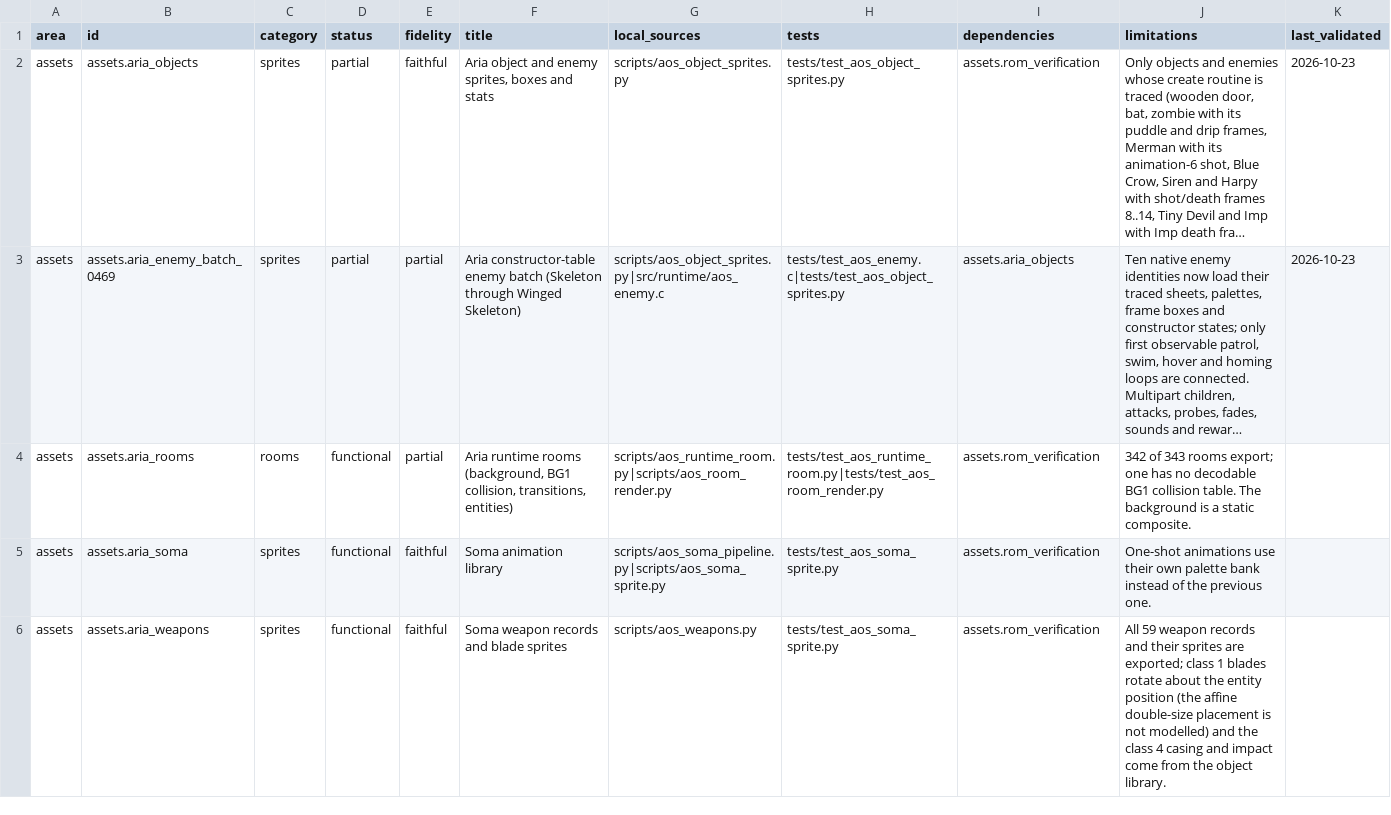
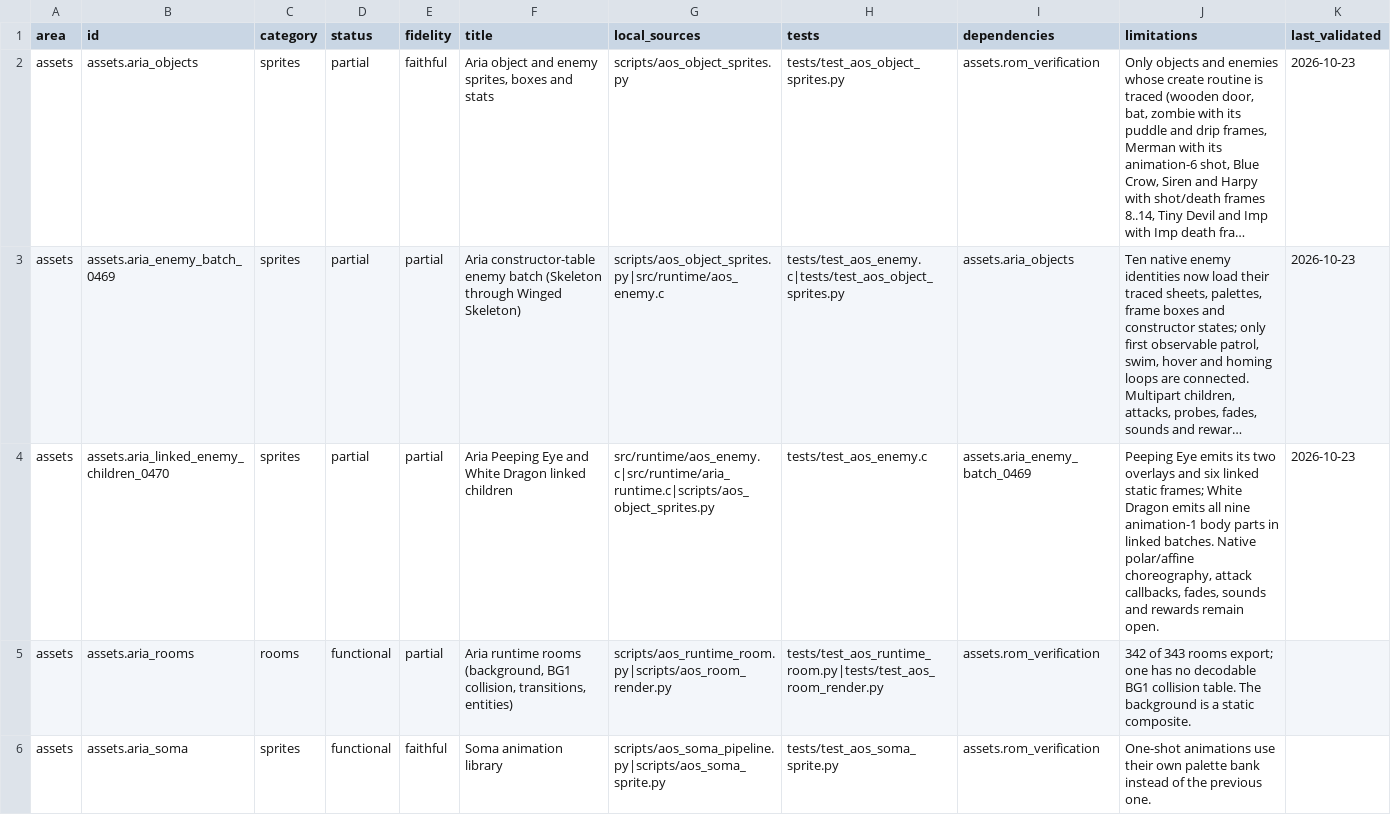
Before and after one commit to wozt/metroidvania, a TSV file: data/dashboard/features.tsv, drawn as a sheet; only a part is shown; the shorter side is filled out with more unchanged rows; long unchanged cells end in …; the diff names each change by its address in the sheet, - before the commit and + after, or states it on an @@ line.

Commit message:
Connect Aria linked enemy children

```diff
--- a/data/dashboard/features.tsv
+++ b/data/dashboard/features.tsv
+row 4: assets | assets.aria_linked_enemy_children_0470 | sprites | partial | partial | Aria Peeping Eye and White Dragon linked children | src/runtime/aos_enemy.c|src/runtime/aria_runtime.c|scripts/aos_object_sprites.py | tests/test_aos_enemy.c | assets.aria_enemy_batch_0469 | Peeping Eye emits its two overlays and six linked static frames; White Dragon emits all nine animation-1 body parts in linked batches. Native polar/affine choreography, attack callbacks, fades, sounds and rewards remain open. | 2026-10-23
```
Also changed, not shown: data/native_parity/annotations.tsv, 11 other files.
